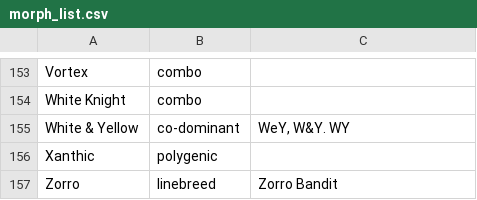
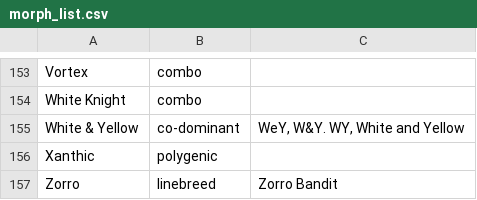
Before and after one commit to Iunezon/morph-calculator, a CSV file: data/morph_list.csv, drawn as a sheet; only a part is shown, gaps mark what is left out.

```diff
--- a/data/morph_list.csv
+++ b/data/morph_list.csv
@@ -154,3 +154,3 @@ Vortex,combo,
 White Knight,combo,
-White & Yellow,co-dominant,"WeY, W&Y. WY"
+White & Yellow,co-dominant,"WeY, W&Y. WY, White and Yellow"
 Xanthic,polygenic,
```
Also changed, not shown: data/combo.csv, 5 other files.
